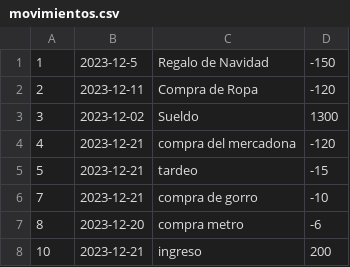
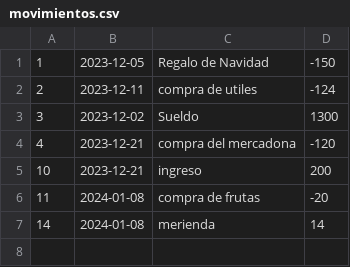
Before and after one commit to Juan4919/app-ingresos-gastos, a CSV file: data/movimientos.csv, drawn as a sheet.

```diff
--- a/data/movimientos.csv
+++ b/data/movimientos.csv
@@ -1,8 +1,7 @@
-1,2023-12-5,Regalo de Navidad,-150
-2,2023-12-11,Compra de Ropa, -120
+1,2023-12-05,Regalo de Navidad,-150
+2,2023-12-11,compra de utiles,-124
 3,2023-12-02,Sueldo,1300
 4,2023-12-21,compra del mercadona,-120
-5,2023-12-21,tardeo,-15
-7,2023-12-21,compra de gorro,-10
-8,2023-12-20,compra metro,-6
 10,2023-12-21,ingreso,200
+11,2024-01-08,compra de frutas,-20
+14,2024-01-08,merienda,14
```
Also changed, not shown: 11 other files.
